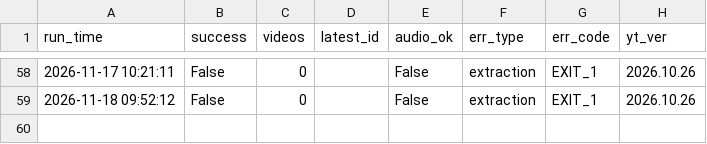
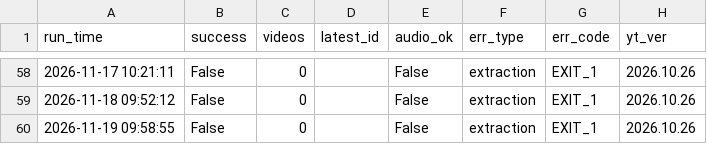
Before and after one commit to canenelec-cloud/douyin-source-adapter-poc, a CSV file: logs/poc_log.csv, drawn as a sheet; only a part is shown, gaps mark what is left out; the diff names each change by its address in the sheet, - before the commit and + after, or states it on an @@ line.

```diff
--- a/logs/poc_log.csv
+++ b/logs/poc_log.csv
+row 60: 2026-11-19 09:58:55 | False | 0 |  | False | extraction | EXIT_1 | 2026.10.26
```
